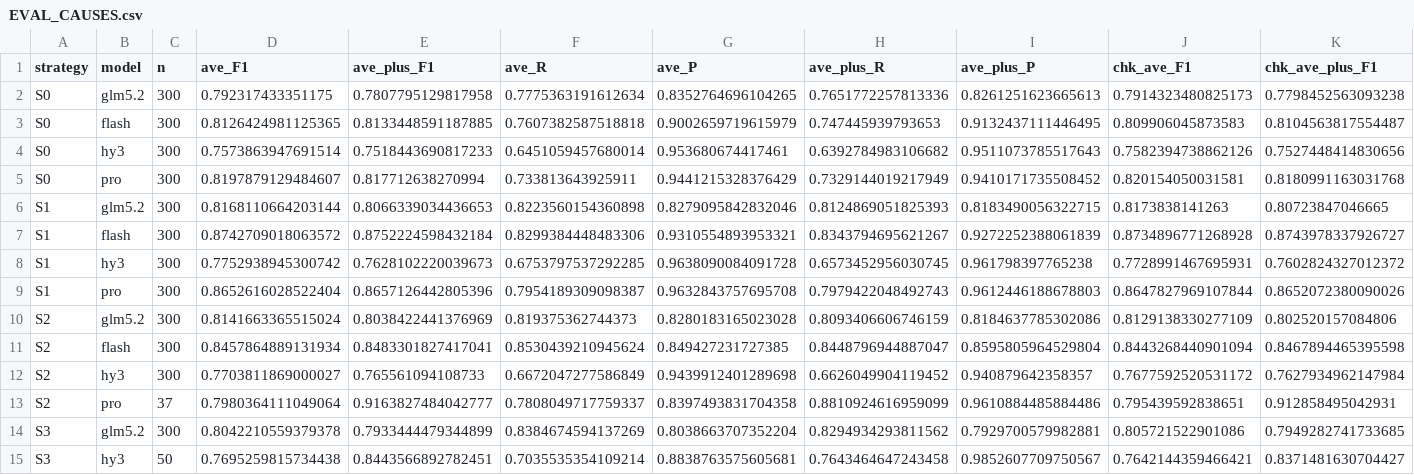
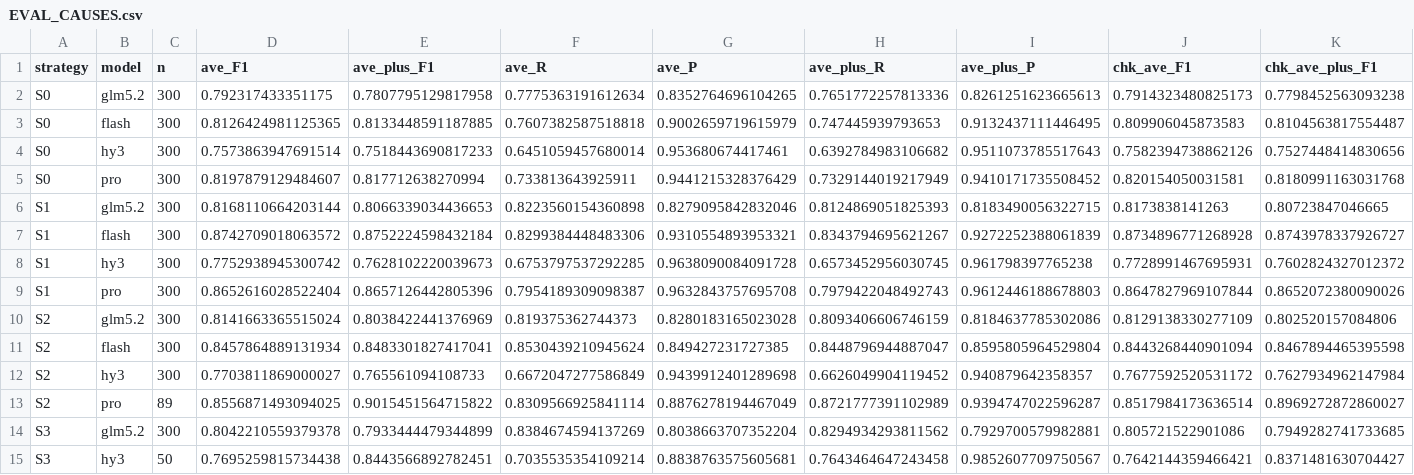
Before and after one commit to shiningdot/construction_agent, a CSV file: experiments/golden_standard/strategies/EVAL_CAUSES.csv, drawn as a sheet; only a part is shown; removed rows and columns are numbered as before the commit, all else as after; rows hold the shown columns only; the diff names each change by its address in the sheet, - before the commit and + after, or states it on an @@ line.

Commit message:
chore(golden-standard): 刷新矩阵报表与 F1 评测（S2′×pro 89/300）

```diff
--- a/experiments/golden_standard/strategies/EVAL_CAUSES.csv
+++ b/experiments/golden_standard/strategies/EVAL_CAUSES.csv
-row 13: S2 | pro | 37 | 0.7980364111049064 | 0.9163827484042777 | 0.7808049717759337 | 0.8397493831704358 | 0.8810924616959099 | 0.9610884485884486 | 0.795439592838651 | 0.912858495042931
+row 13: S2 | pro | 89 | 0.8556871493094025 | 0.9015451564715822 | 0.8309566925841114 | 0.8876278194467049 | 0.8721777391102989 | 0.9394747022596287 | 0.8517984173636514 | 0.8969272872860027
```
Also changed, not shown: 4 other files.
